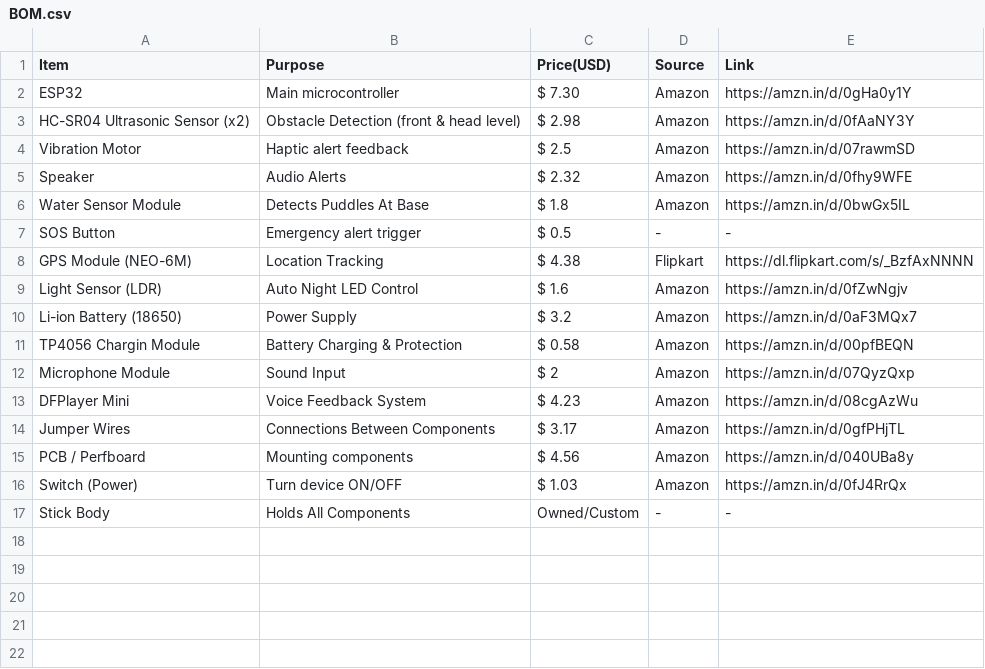
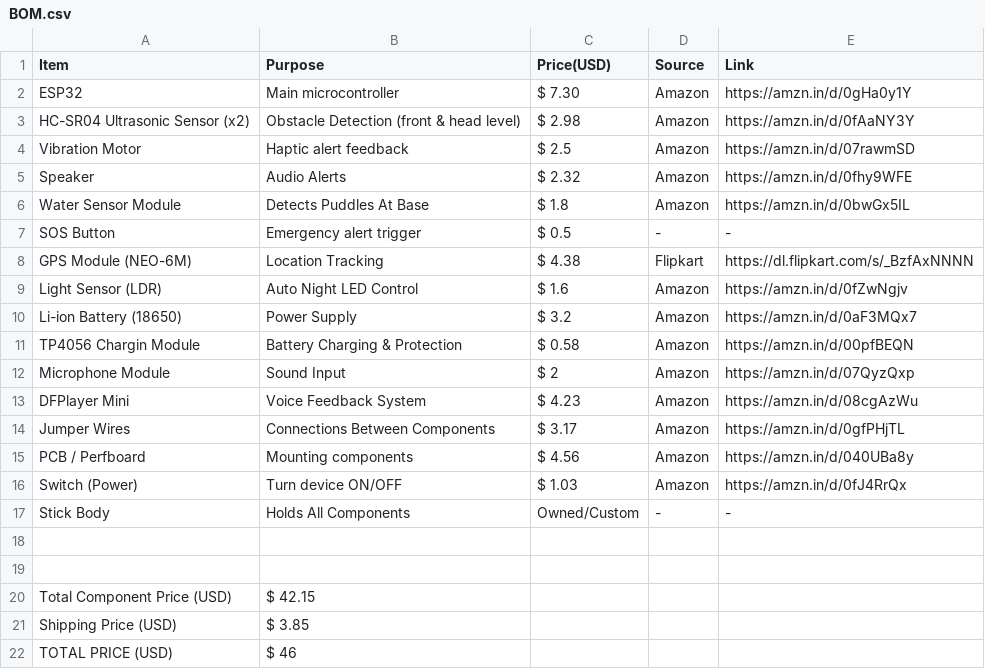
Before and after one commit to Rishabhjoshi-09/BlindNav, a CSV file: BOM.csv, drawn as a sheet; the diff names each change by its address in the sheet, - before the commit and + after, or states it on an @@ line.

Commit message:
Update BOM.csv

```diff
--- a/BOM.csv
+++ b/BOM.csv
+row 18: (empty)
+row 19: (empty)
+row 20: Total Component Price (USD) | $ 42.15
+row 21: Shipping Price (USD) | $ 3.85
+row 22: TOTAL PRICE (USD) | $ 46
```
